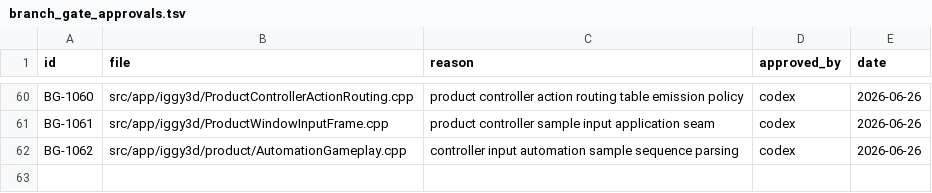
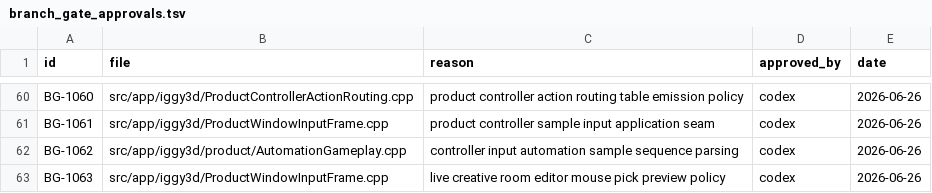
Before and after one commit to KOGA-ryu/iggy, a TSV file: docs/branch_gate_approvals.tsv, drawn as a sheet; only a part is shown, gaps mark what is left out.

Commit message:
Wire creative mouse pick preview

```diff
--- a/docs/branch_gate_approvals.tsv
+++ b/docs/branch_gate_approvals.tsv
@@ -62 +62,2 @@ BG-1061	src/app/iggy3d/ProductWindowInputFrame.cpp	product controller sample inp
 BG-1062	src/app/iggy3d/product/AutomationGameplay.cpp	controller input automation sample sequence parsing	codex	2026-06-26
+BG-1063	src/app/iggy3d/ProductWindowInputFrame.cpp	live creative room editor mouse pick preview policy	codex	2026-06-26
```
Also changed, not shown: 6 other files.
